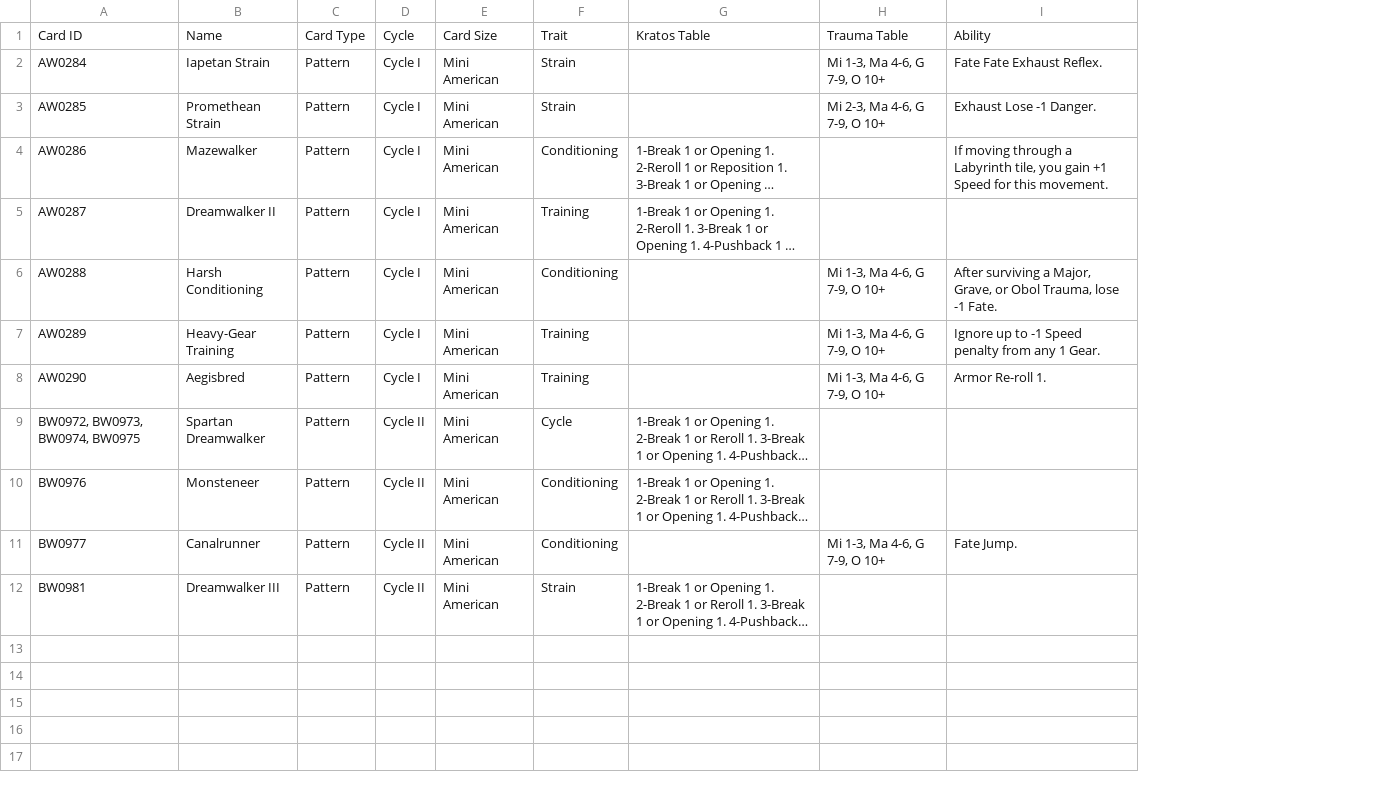
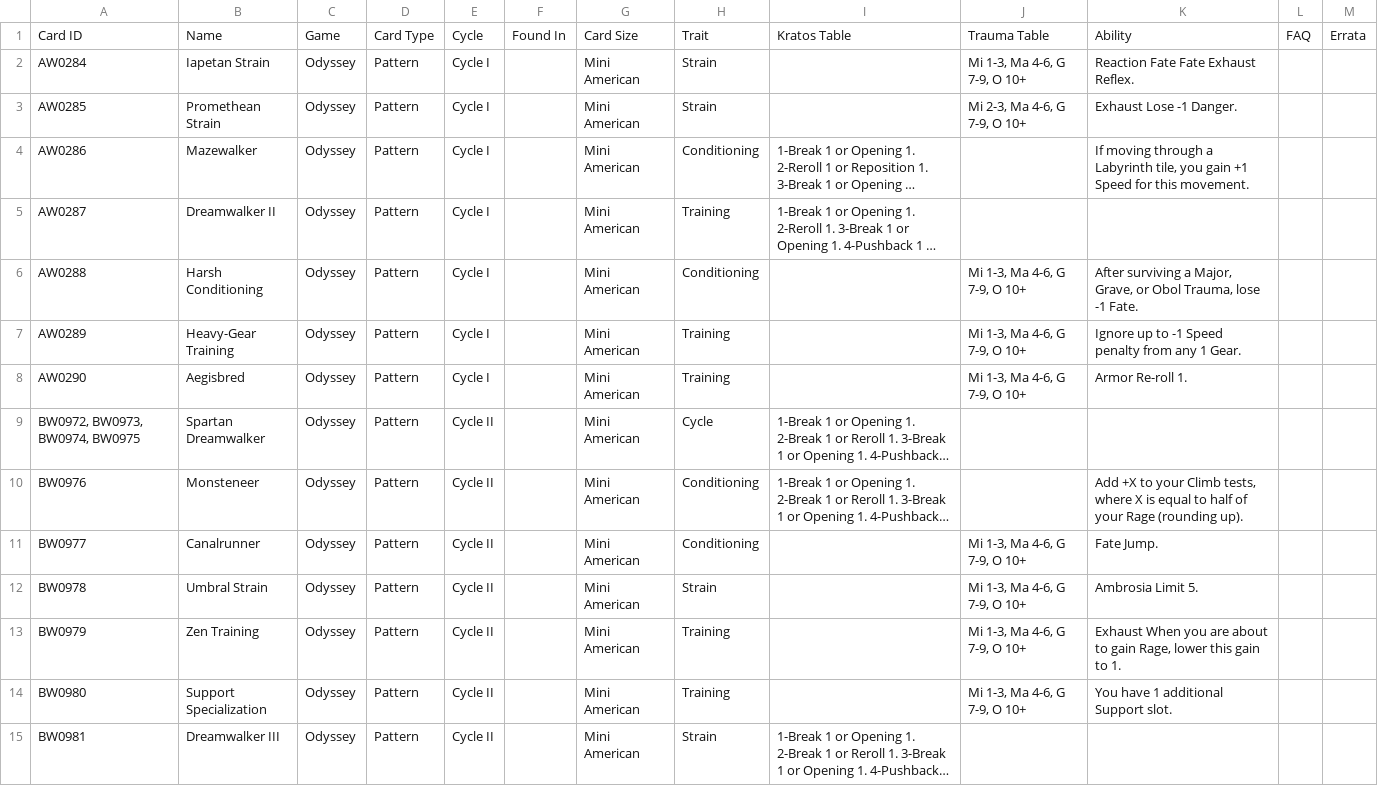
Before and after one commit to AedanThornton/atcc-api, a CSV file: data/CSV/patternData.csv, drawn as a sheet; only a part is shown; long unchanged cells end in …; addresses are those after the commit; the diff covers the shown part only; the diff names each change by its address in the sheet, - before the commit and + after, or states it on an @@ line.

```diff
--- a/data/CSV/patternData.csv
+++ b/data/CSV/patternData.csv
+column C, rows 1-11: Game | Odyssey | Odyssey | Odyssey | Odyssey | Odyssey | Odyssey | Odyssey | Odyssey | Odyssey | Odyssey; row 15: Odyssey
+column F, row 1: Found In
+column L, row 1: FAQ
+column M, row 1: Errata
-K2: Fate Fate Exhaust Reflex.
+K2: Reaction Fate Fate Exhaust Reflex.
-K10: (empty)
+K10: Add +X to your Climb tests, where X is equal to half of your Rage (rounding up).
+row 12: BW0978 | Umbral Strain | Odyssey | Pattern | Cycle II |  | Mini American | Strain |  | Mi 1-3, Ma 4-6, G 7-9, O 10+ | Ambrosia Limit 5.
+row 13: BW0979 | Zen Training | Odyssey | Pattern | Cycle II |  | Mini American | Training |  | Mi 1-3, Ma 4-6, G 7-9, O 10+ | Exhaust When you are about to gain Rage, lower this gain to 1.
+row 14: BW0980 | Support Specialization | Odyssey | Pattern | Cycle II |  | Mini American | Training |  | Mi 1-3, Ma 4-6, G 7-9, O 10+ | You have 1 additional Support slot.
```
Also changed, not shown: 14 added rows elsewhere in this file, data/CSV/argonautData.csv, data/CSV/primordialAttackData.csv, 41 other files.
